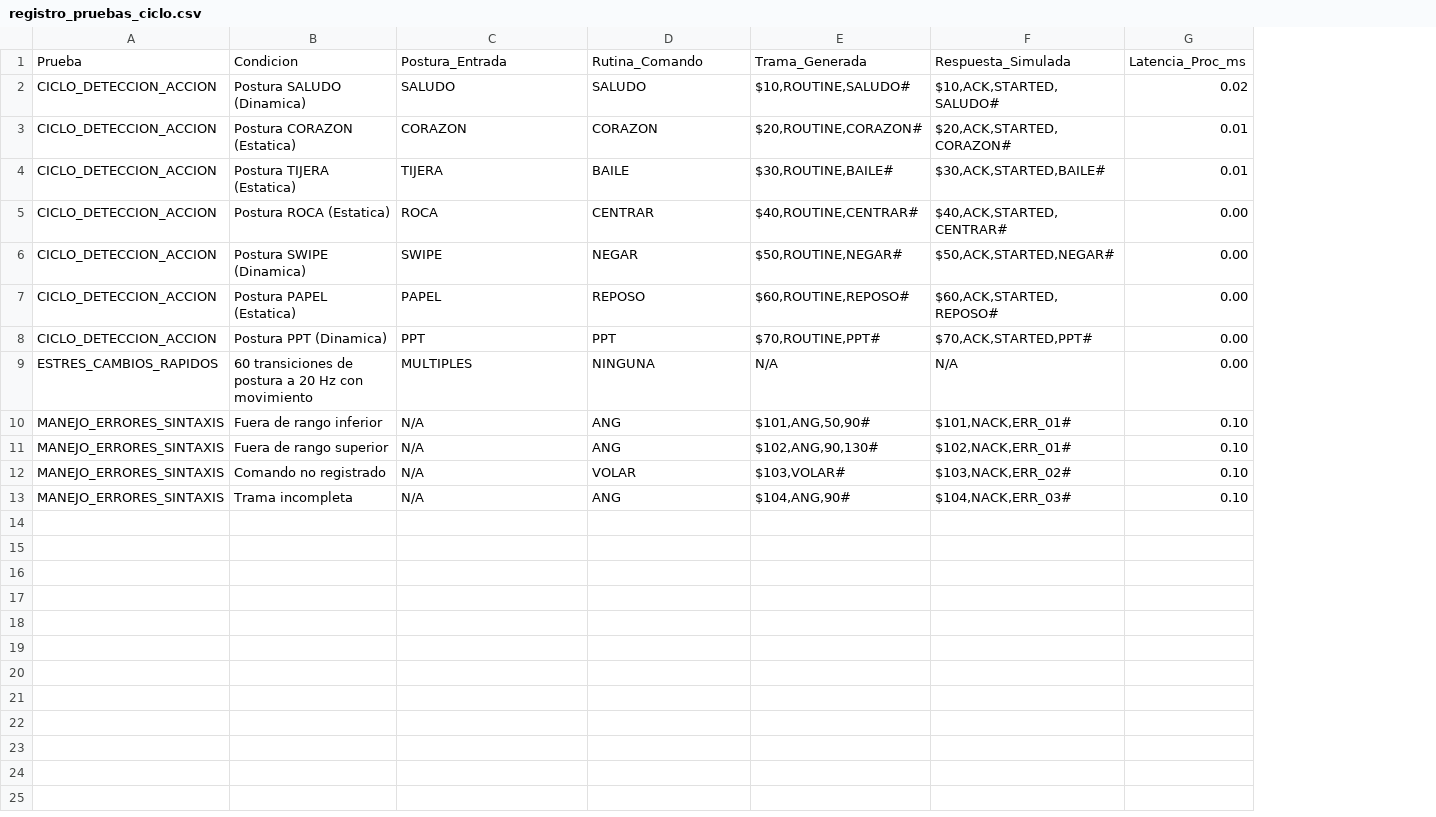
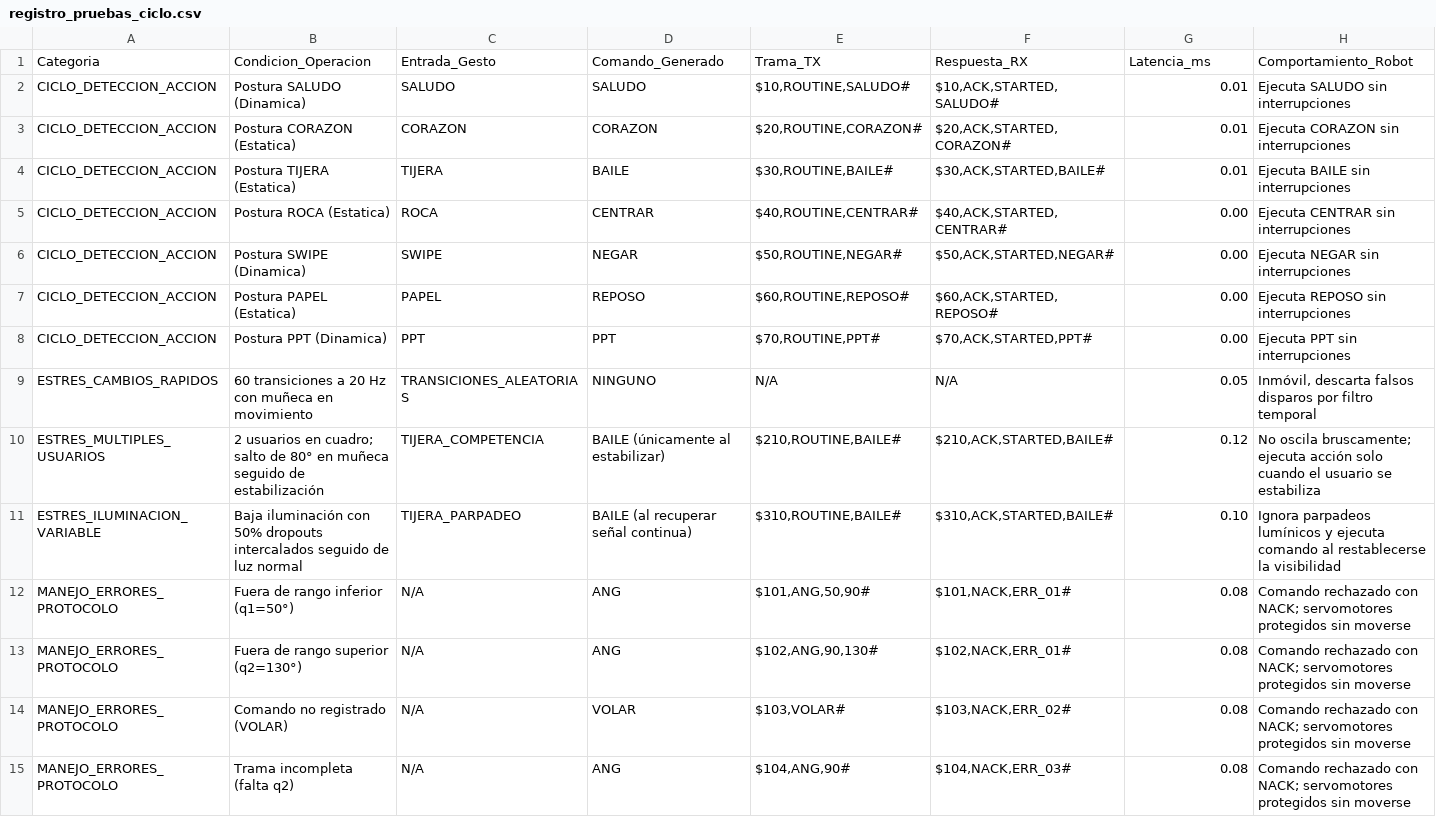
Before and after one commit to PaolaCV14/IOT-SOFIA-2026, a CSV file: docs/experimental-data/registro_pruebas_ciclo.csv, drawn as a sheet; only a part is shown; removed rows and columns are numbered as before the commit, all else as after; rows hold the shown columns only; the diff names each change by its address in the sheet, - before the commit and + after, or states it on an @@ line.

```diff
--- a/docs/experimental-data/registro_pruebas_ciclo.csv
+++ b/docs/experimental-data/registro_pruebas_ciclo.csv
+column H, rows 2-9: Ejecuta SALUDO sin interrupciones | Ejecuta CORAZON sin interrupciones | Ejecuta BAILE sin interrupciones | Ejecuta CENTRAR sin interrupciones | Ejecuta NEGAR sin interrupciones | Ejecuta REPOSO sin interrupciones | Ejecuta PPT sin interrupciones | Inmóvil, descarta falsos disparos por filtro temporal; rows 12-15: all Comando rechazado con NACK; servomotores protegidos sin moverse
-row 1: Prueba | Condicion | Postura_Entrada | Rutina_Comando | Trama_Generada | Respuesta_Simulada | Latencia_Proc_ms
+row 1: Categoria | Condicion_Operacion | Entrada_Gesto | Comando_Generado | Trama_TX | Respuesta_RX | Latencia_ms | Comportamiento_Robot
-G2: 0.02
+G2: 0.01
-B9: 60 transiciones de postura a 20 Hz con movimiento
+B9: 60 transiciones a 20 Hz con muñeca en movimiento
-C9: MULTIPLES
+C9: TRANSICIONES_ALEATORIAS
-D9: NINGUNA
+D9: NINGUNO
-G9: 0.00
+G9: 0.05
+row 10: ESTRES_MULTIPLES_USUARIOS | 2 usuarios en cuadro; salto de 80° en muñeca seguido de estabilización | TIJERA_COMPETENCIA | BAILE (únicamente al estabilizar) | $210,ROUTINE,BAILE# | $210,ACK,STARTED,BAILE# | 0.12 | No oscila bruscamente; ejecuta acción solo cuando el usuario se estabiliza
+row 11: ESTRES_ILUMINACION_VARIABLE | Baja iluminación con 50% dropouts intercalados seguido de luz normal | TIJERA_PARPADEO | BAILE (al recuperar señal continua) | $310,ROUTINE,BAILE# | $310,ACK,STARTED,BAILE# | 0.10 | Ignora parpadeos lumínicos y ejecuta comando al restablecerse la visibilidad
-A12:A15: MANEJO_ERRORES_SINTAXIS
+A12:A15: MANEJO_ERRORES_PROTOCOLO
-B12: Fuera de rango inferior
+B12: Fuera de rango inferior (q1=50°)
-G12:G15: 0.10
+G12:G15: 0.08
-B13: Fuera de rango superior
+B13: Fuera de rango superior (q2=130°)
-B14: Comando no registrado
+B14: Comando no registrado (VOLAR)
-B15: Trama incompleta
+B15: Trama incompleta (falta q2)
```
Also changed, not shown: 4 other files.
